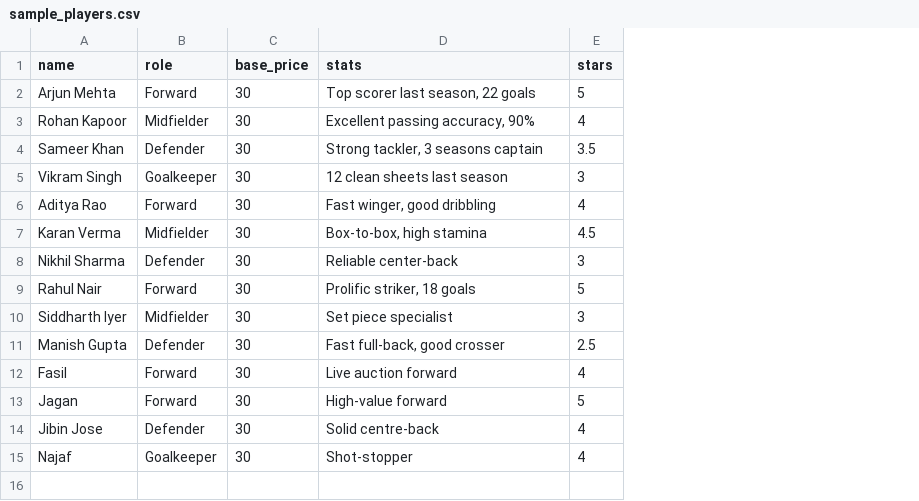
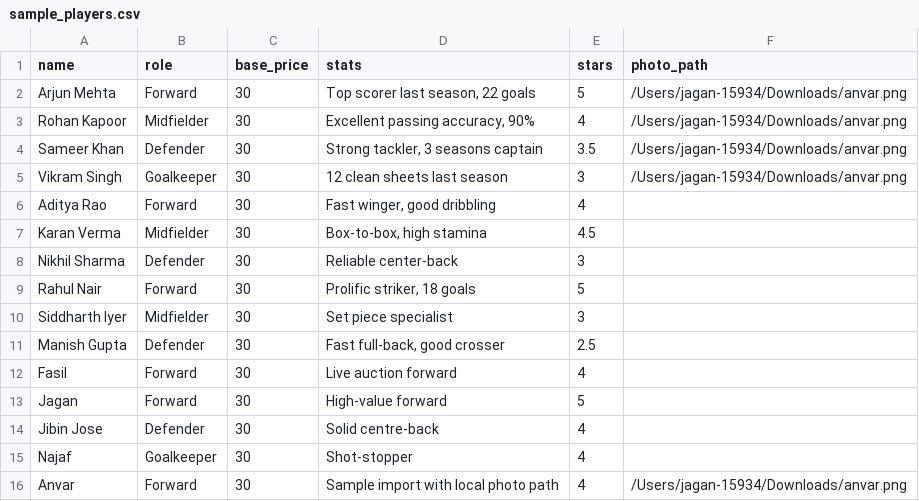
Before and after one commit to jagannathumesan03/ZoLigaAuctionLocal, a CSV file: sample_players.csv, drawn as a sheet; the diff names each change by its address in the sheet, - before the commit and + after, or states it on an @@ line.

Commit message:
player photo upload

```diff
--- a/sample_players.csv
+++ b/sample_players.csv
+column F (photo_path), rows 2-5: all /Users/jagan-15934/Downloads/anvar.png
+row 16: Anvar | Forward | 30 | Sample import with local photo path | 4 | /Users/jagan-15934/Downloads/anvar.png
```
Also changed, not shown: 16 other files.
